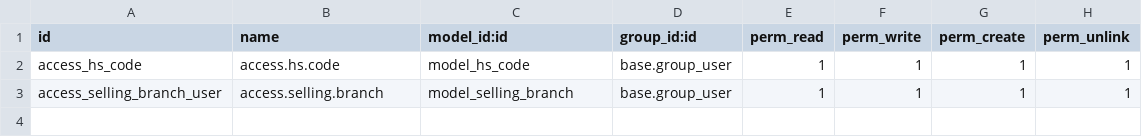
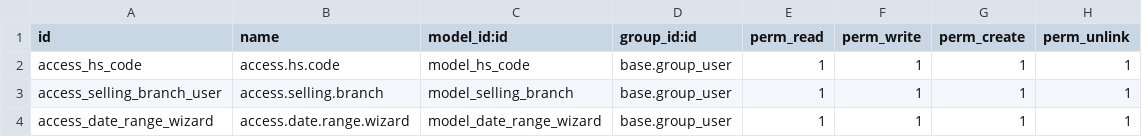
Before and after one commit to mizanur0711/uddogi-odoo-module, a CSV file: VATSync/security/ir.model.access.csv, drawn as a sheet.

Commit message:
wizard showing and api ready

```diff
--- a/VATSync/security/ir.model.access.csv
+++ b/VATSync/security/ir.model.access.csv
@@ -3 +3,2 @@ access_hs_code,access.hs.code,model_hs_code,base.group_user,1,1,1,1
 access_selling_branch_user,access.selling.branch,model_selling_branch,base.group_user,1,1,1,1
+access_date_range_wizard,access.date.range.wizard,model_date_range_wizard,base.group_user,1,1,1,1
```
Also changed, not shown: 9 other files.
